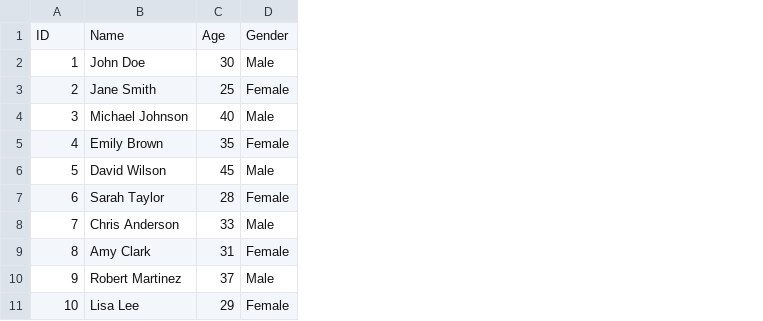
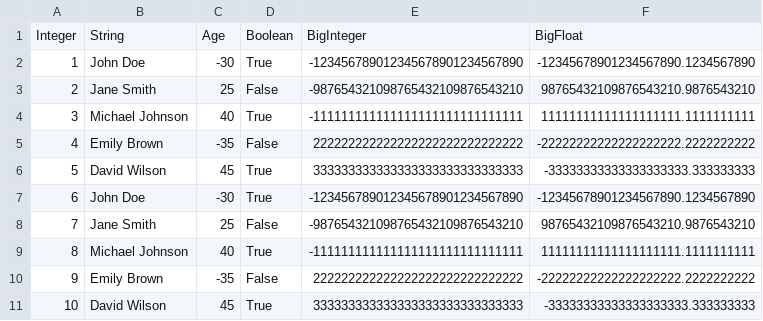
Before and after one commit to DocKingSchultz/Diplomski, a CSV file: resources/data_csv_10.csv, drawn as a sheet; removed rows and columns are numbered as before the commit, all else as after; the diff names each change by its address in the sheet, - before the commit and + after, or states it on an @@ line.

Commit message:
Fixed arrow client, added proeprties file, and chunk separation for big files, added new datasets for testing purposes

```diff
--- a/resources/data_csv_10.csv
+++ b/resources/data_csv_10.csv
-column D, rows 2-11: Male | Female | Male | Female | Male | Female | Male | Female | Male | Female
+column D, rows 2-11: True | False | True | False | True | True | False | True | False | True
+column E, rows 2-11: -123456789012345678901234567890 | -987654321098765432109876543210 | -111111111111111111111111111111 | 222222222222222222222222222222 | 333333333333333333333333333333 | -123456789012345678901234567890 | -987654321098765432109876543210 | -111111111111111111111111111111 | 222222222222222222222222222222 | 333333333333333333333333333333
+column F, rows 2-11: -12345678901234567890.1234567890 | 98765432109876543210.9876543210 | 11111111111111111111.1111111111 | -22222222222222222222.2222222222 | -33333333333333333333.333333333 | -12345678901234567890.1234567890 | 98765432109876543210.9876543210 | 11111111111111111111.1111111111 | -22222222222222222222.2222222222 | -33333333333333333333.333333333
-row 1: ID | Name | Age | Gender
+row 1: Integer | String | Age | Boolean | BigInteger | BigFloat
-C2: 30
+C2: -30
-C5: 35
+C5: -35
-B7: Sarah Taylor
+B7: John Doe
-C7: 28
+C7: -30
-B8: Chris Anderson
+B8: Jane Smith
-C8: 33
+C8: 25
-B9: Amy Clark
+B9: Michael Johnson
-C9: 31
+C9: 40
-B10: Robert Martinez
+B10: Emily Brown
-C10: 37
+C10: -35
-B11: Lisa Lee
+B11: David Wilson
-C11: 29
+C11: 45
```
Also changed, not shown: 15 other files.
